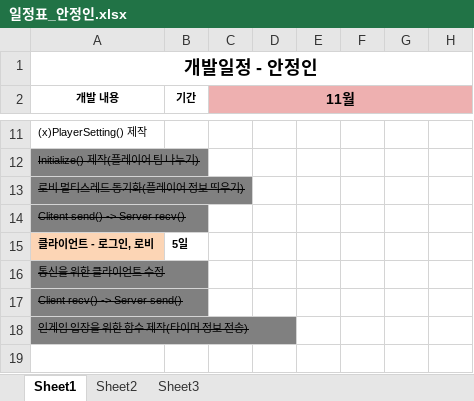
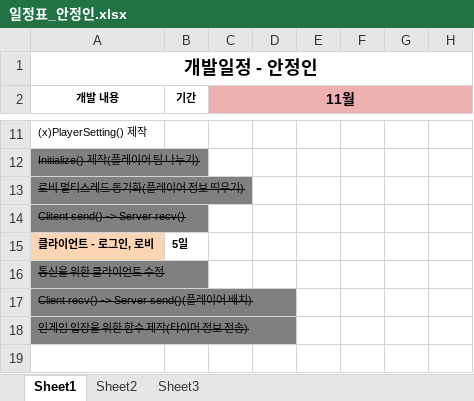
Before and after one commit to sungzzuu/2021NGP_VTM, an Excel workbook: 일정표_안정인.xlsx, sheet Sheet1, drawn as a sheet; only a part is shown, gaps mark what is left out; values as stored, in another font and other column widths than the file's, no borders; the diff names each change by its address in the sheet, - before the commit and + after, or states it on an @@ line.

Commit message:
Update 일정표_안정인.xlsx

```diff
--- a/일정표_안정인.xlsx (sheet Sheet1)
+++ b/일정표_안정인.xlsx (sheet Sheet1)
-A17 (개발 내용): Client recv() -> Server send()
+A17 (개발 내용): Client recv() -> Server send()(플레이어 배치)
```
